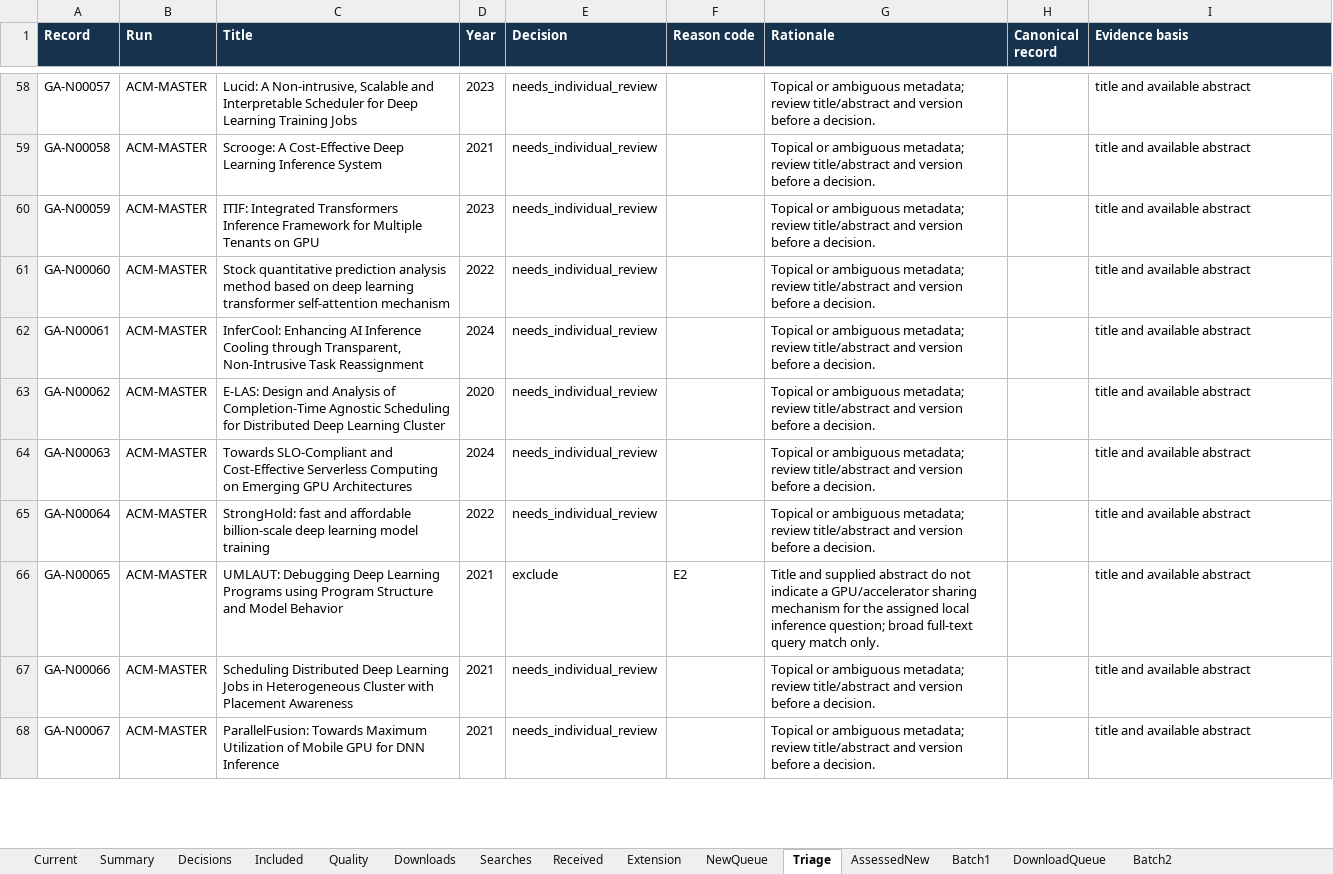
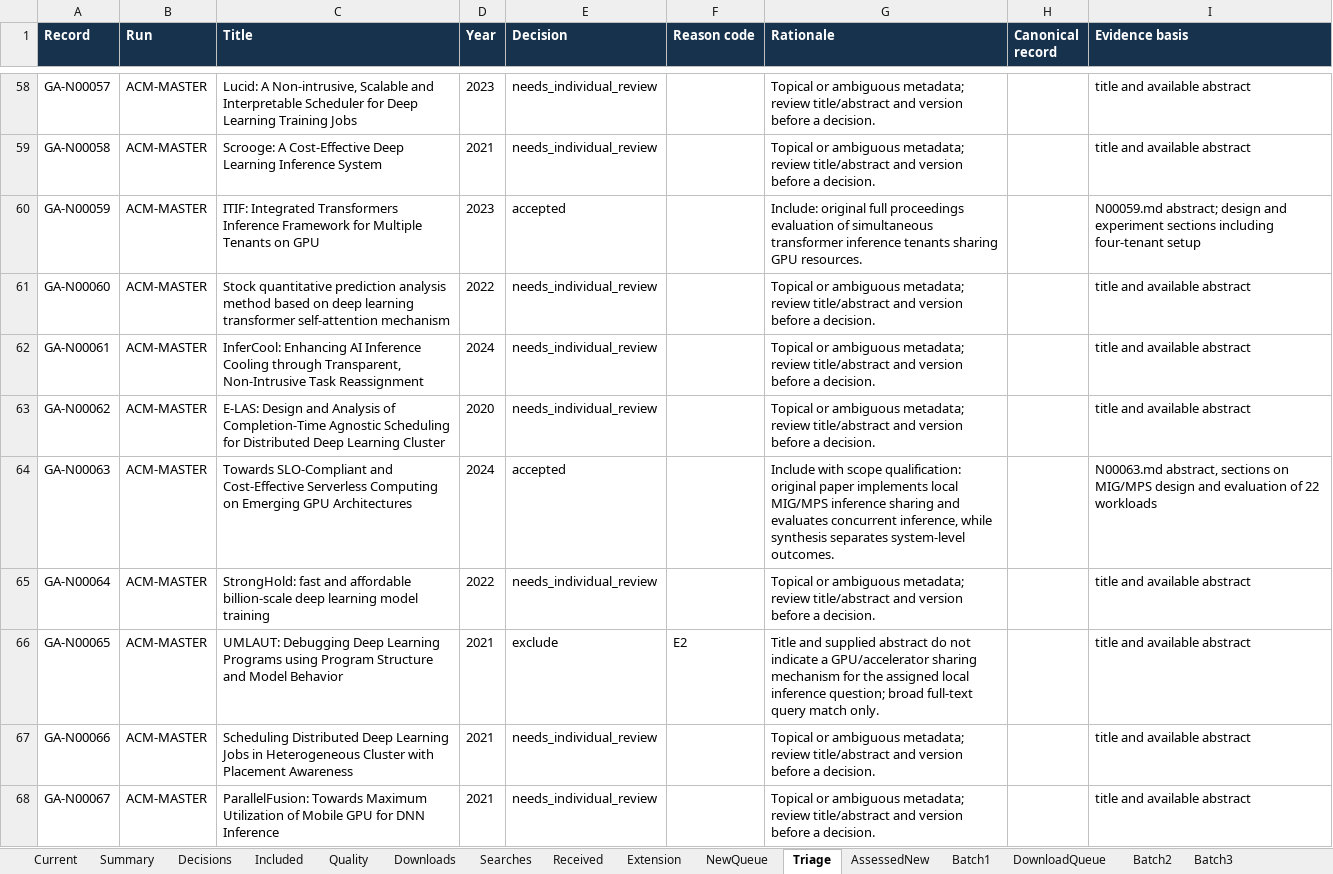
Before and after one commit to AliRazaDev241/OS_CEP, an Excel workbook: report/query_review_workbook.xlsx, sheet Triage, drawn as a sheet; only a part is shown, gaps mark what is left out; values as stored, in another font and other column widths than the file's, no borders; table styles not drawn; the diff covers the shown part only; the diff names each change by its address in the sheet, - before the commit and + after, or states it on an @@ line.

Commit message:
Review batch 3 full texts and update Group A query evidence

```diff
--- a/report/query_review_workbook.xlsx (sheet Triage)
+++ b/report/query_review_workbook.xlsx (sheet Triage)
+sheet tab: Batch3
-E60 (Decision): needs_individual_review
+E60 (Decision): accepted
-G60 (Rationale): Topical or ambiguous metadata; review title/abstract and version before a decision.
+G60 (Rationale): Include: original full proceedings evaluation of simultaneous transformer inference tenants sharing GPU resources.
-I60 (Evidence basis): title and available abstract
+I60 (Evidence basis): N00059.md abstract; design and experiment sections including four-tenant setup
-E64 (Decision): needs_individual_review
+E64 (Decision): accepted
-G64 (Rationale): Topical or ambiguous metadata; review title/abstract and version before a decision.
+G64 (Rationale): Include with scope qualification: original paper implements local MIG/MPS inference sharing and evaluates concurrent inference, while synthesis separates system-level outcomes.
-I64 (Evidence basis): title and available abstract
+I64 (Evidence basis): N00063.md abstract, sections on MIG/MPS design and evaluation of 22 workloads
```
Also changed, not shown: 25 edited cells elsewhere in this sheet, sheet Quality, sheet AssessedNew, sheet Included, sheet Received, sheet DownloadQueue, sheet Current, 1 more sheet, 33 other files.
